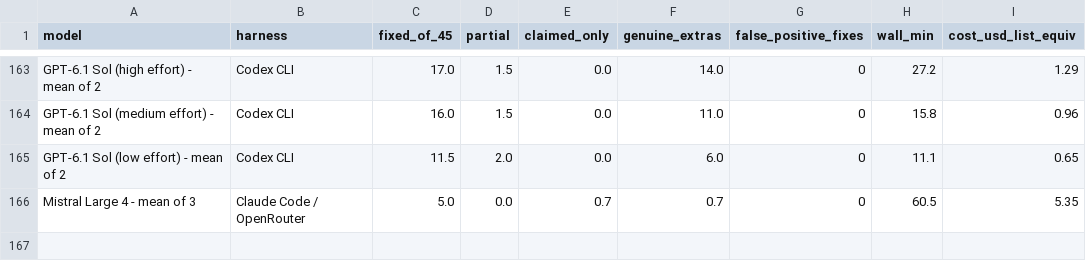
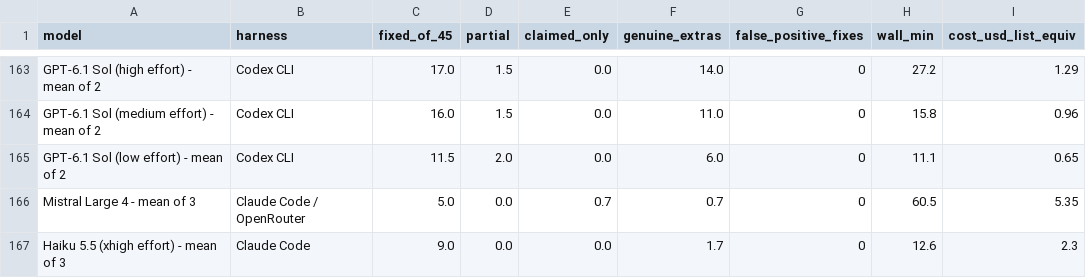
Before and after one commit to phuryn/bug-hunt-bench, a CSV file: results/repo1-scoreboard.csv, drawn as a sheet; only a part is shown, gaps mark what is left out.

```diff
--- a/results/repo1-scoreboard.csv
+++ b/results/repo1-scoreboard.csv
@@ -166 +166,2 @@ GPT-6.1 Sol (low effort) - mean of 2,Codex CLI,11.5,2.0,0.0,6.0,0,11.1,0.65
 Mistral Large 4 - mean of 3,Claude Code / OpenRouter,5.0,0.0,0.7,0.7,0,60.5,5.35
+Haiku 5.5 (xhigh effort) - mean of 3,Claude Code,9.0,0.0,0.0,1.7,0,12.6,2.3
```
Also changed, not shown: results/combined-scoreboard.csv, results/coverage.csv, 14 other files.
